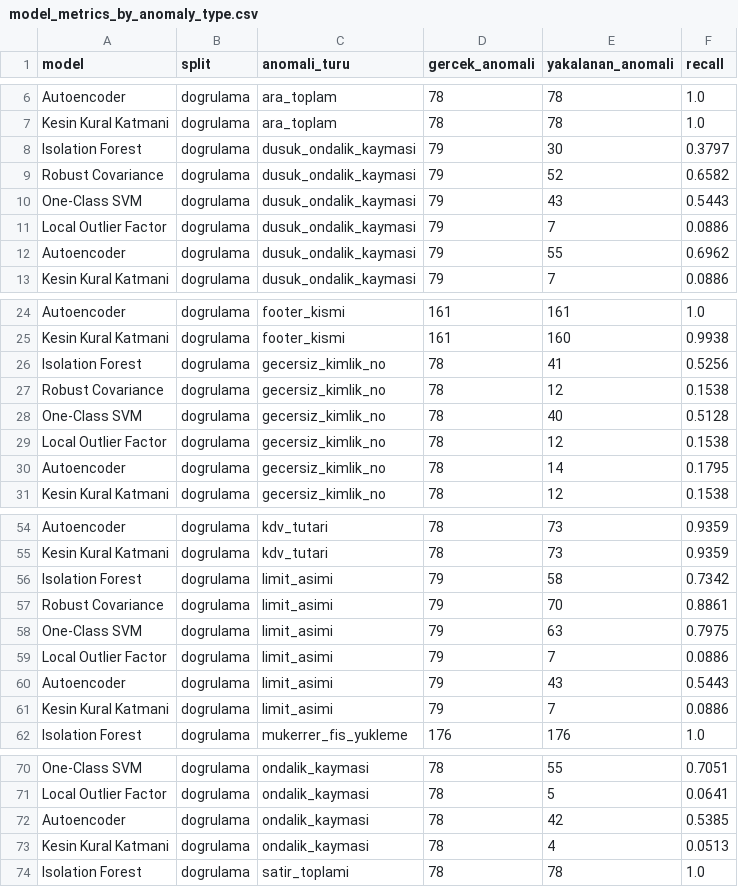
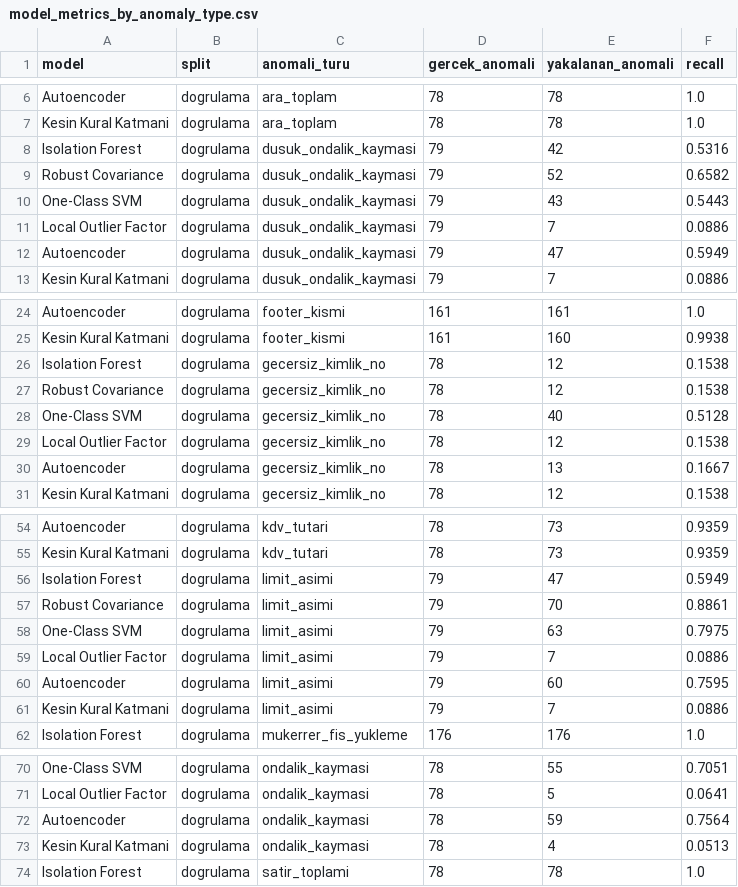
Before and after one commit to AzraTuana/Receipt_Anomaly_Detection, a CSV file: model_metrics_by_anomaly_type.csv, drawn as a sheet; only a part is shown, gaps mark what is left out; the diff covers the shown part only.

Commit message:
Model basina en optimal ozellik setini ve dinamik anomali oranini uygula
Her modeli dogrulama F1'ine gore 4 farkli ozellik setiyle (17 tumu / 11
surekli / 4'luk sapma seti / 6'lik genisletilmis) test ettim. Sonuc:
Isolation Forest, Robust Covariance ve Autoencoder icin 4'luk sapma seti
(genel_toplam_log, is_kolu_sapma_log, birim_fiyat_yuksek/dusuk_sapma_log)
daha iyi sonuc veriyor - cunku diger 13 ozelligin cogu zaten kesin kural
katmani tarafindan ayri ayri yakalaniyor ve kural yakalamadigi satirlarda
sabit/sifir kalip modele gurultu katiyor. One-Class SVM ve LOF icin ise
17 ozelligin tamami daha iyi kaliyor (SVM'de 4'luk setin dogrulama kazanci
o kadar kucuktu ki - +0.0008 - test setinde performansi asagi cekti,
bu yuzden 17'ye geri alindi).

main.py'ye SAPMA_FEATURE_COLUMNS sabiti eklendi (Robust_Covariance'daki
yerel tanimin yerine gecti). ALT_TUTAR_QUANTILE/UST_TUTAR_QUANTILE
yanlislikla 5.00/9.00 olmustu (PARASAL_TOLERANS ile karismis olmali,
quantile 0-1 arasi deger bekler) - 0.05/0.95'e duzeltildi, main.py artik
tekrar calisiyor.

Ayrica butun contamination/nu degerleri artik sabit 0.28 yerine
EGITIM_ANOMALI_ORANI kullaniyor - main.py artik egitim_etiket.json'daki
toplu (kayit bazli degil, sadece oran) anomali oranini okuyup hepsine
paylastiriyor.

Nihai test F1: One-Class SVM 0.8965, Robust Covariance 0.8922,
Isolation Forest 0.8819, Autoencoder 0.8799, LOF 0.8241.

```diff
--- a/model_metrics_by_anomaly_type.csv
+++ b/model_metrics_by_anomaly_type.csv
@@ -7,3 +7,3 @@ Autoencoder,dogrulama,ara_toplam,78,78,1.0
 Kesin Kural Katmani,dogrulama,ara_toplam,78,78,1.0
-Isolation Forest,dogrulama,dusuk_ondalik_kaymasi,79,30,0.3797
+Isolation Forest,dogrulama,dusuk_ondalik_kaymasi,79,42,0.5316
 Robust Covariance,dogrulama,dusuk_ondalik_kaymasi,79,52,0.6582
@@ -11,3 +11,3 @@ One-Class SVM,dogrulama,dusuk_ondalik_kaymasi,79,43,0.5443
 Local Outlier Factor,dogrulama,dusuk_ondalik_kaymasi,79,7,0.0886
-Autoencoder,dogrulama,dusuk_ondalik_kaymasi,79,55,0.6962
+Autoencoder,dogrulama,dusuk_ondalik_kaymasi,79,47,0.5949
 Kesin Kural Katmani,dogrulama,dusuk_ondalik_kaymasi,79,7,0.0886
@@ -25,3 +25,3 @@ Autoencoder,dogrulama,footer_kismi,161,161,1.0
 Kesin Kural Katmani,dogrulama,footer_kismi,161,160,0.9938
-Isolation Forest,dogrulama,gecersiz_kimlik_no,78,41,0.5256
+Isolation Forest,dogrulama,gecersiz_kimlik_no,78,12,0.1538
 Robust Covariance,dogrulama,gecersiz_kimlik_no,78,12,0.1538
@@ -29,3 +29,3 @@ One-Class SVM,dogrulama,gecersiz_kimlik_no,78,40,0.5128
 Local Outlier Factor,dogrulama,gecersiz_kimlik_no,78,12,0.1538
-Autoencoder,dogrulama,gecersiz_kimlik_no,78,14,0.1795
+Autoencoder,dogrulama,gecersiz_kimlik_no,78,13,0.1667
 Kesin Kural Katmani,dogrulama,gecersiz_kimlik_no,78,12,0.1538
@@ -55,3 +55,3 @@ Autoencoder,dogrulama,kdv_tutari,78,73,0.9359
 Kesin Kural Katmani,dogrulama,kdv_tutari,78,73,0.9359
-Isolation Forest,dogrulama,limit_asimi,79,58,0.7342
+Isolation Forest,dogrulama,limit_asimi,79,47,0.5949
 Robust Covariance,dogrulama,limit_asimi,79,70,0.8861
@@ -59,3 +59,3 @@ One-Class SVM,dogrulama,limit_asimi,79,63,0.7975
 Local Outlier Factor,dogrulama,limit_asimi,79,7,0.0886
-Autoencoder,dogrulama,limit_asimi,79,43,0.5443
+Autoencoder,dogrulama,limit_asimi,79,60,0.7595
 Kesin Kural Katmani,dogrulama,limit_asimi,79,7,0.0886
@@ -71,3 +71,3 @@ One-Class SVM,dogrulama,ondalik_kaymasi,78,55,0.7051
 Local Outlier Factor,dogrulama,ondalik_kaymasi,78,5,0.0641
-Autoencoder,dogrulama,ondalik_kaymasi,78,42,0.5385
+Autoencoder,dogrulama,ondalik_kaymasi,78,59,0.7564
 Kesin Kural Katmani,dogrulama,ondalik_kaymasi,78,4,0.0513
```
Also changed, not shown: 62 edited cells elsewhere in this file, model_metrics.csv, model_siralamasi.csv, 8 other files.
